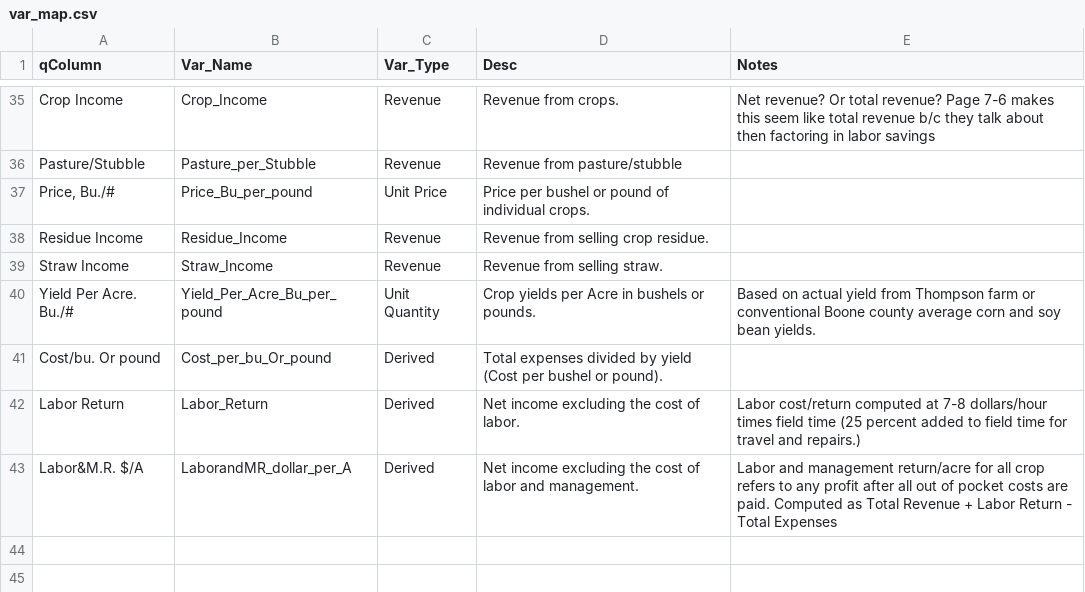
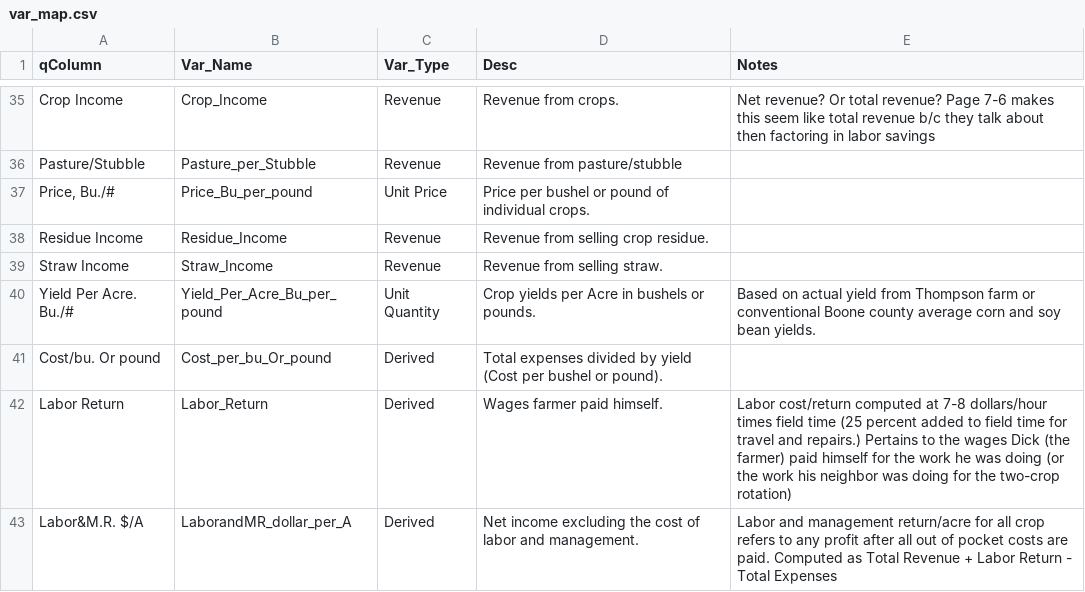
Before and after one commit to andeek/PFI, a CSV file: data/var_map.csv, drawn as a sheet; only a part is shown, gaps mark what is left out.

Commit message:
updated vars to include info from Stefan

```diff
--- a/data/var_map.csv
+++ b/data/var_map.csv
@@ -41,3 +41,3 @@ Yield Per Acre. Bu./#,Yield_Per_Acre_Bu_per_pound,Unit Quantity,Crop yields per
 Cost/bu. Or pound,Cost_per_bu_Or_pound,Derived,Total expenses divided by yield (Cost per bushel or pound).,
-Labor Return,Labor_Return,Derived,Net income excluding the cost of labor.,Labor cost/return computed at 7-8 dollars/hour times field time (25 percent added to field time for travel and repairs.)
+Labor Return,Labor_Return,Derived,Wages farmer paid himself.,Labor cost/return computed at 7-8 dollars/hour times field time (25 percent added to field time for travel and repairs.) Pertains to the wages Dick (the farmer) paid himself for the work he was doing (or the work his neighbor was doing for the two-crop rotation)
 Labor&M.R. $/A,LaborandMR_dollar_per_A,Derived,Net income excluding the cost of labor and management.,Labor and management return/acre for all crop refers to any profit after all out of pocket costs are paid. Computed as Total Revenue + Labor Return - Total Expenses
```
